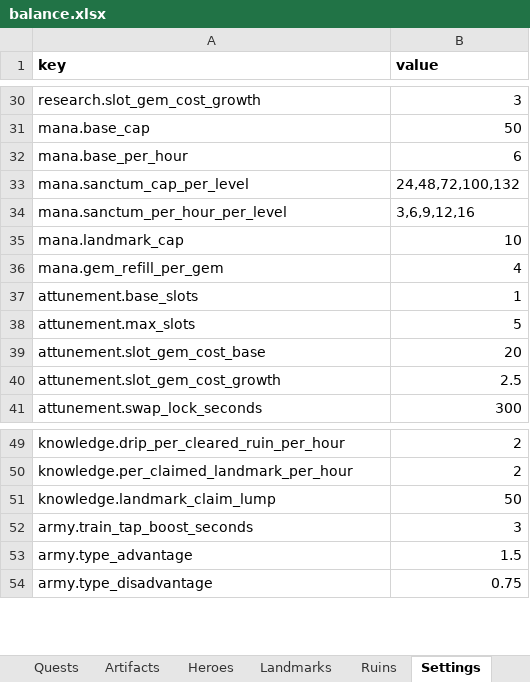
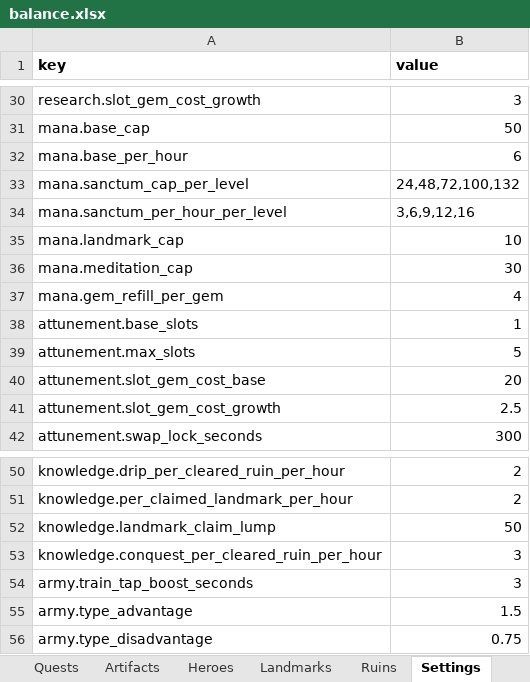
Before and after one commit to LadisCodi/kingdom, an Excel workbook: balance/balance.xlsx, sheet Settings, drawn as a sheet; only a part is shown, gaps mark what is left out; values as stored, in another font and other column widths than the file's, no borders; the diff names each change by its address in the sheet, - before the commit and + after, or states it on an @@ line.

```diff
--- a/balance/balance.xlsx (sheet Settings)
+++ b/balance/balance.xlsx (sheet Settings)
+row 36: mana.meditation_cap | 30
+row 53: knowledge.conquest_per_cleared_ruin_per_hour | 3
```
Also changed, not shown: sheet Technologies, sheet Districts, 18 other files.
